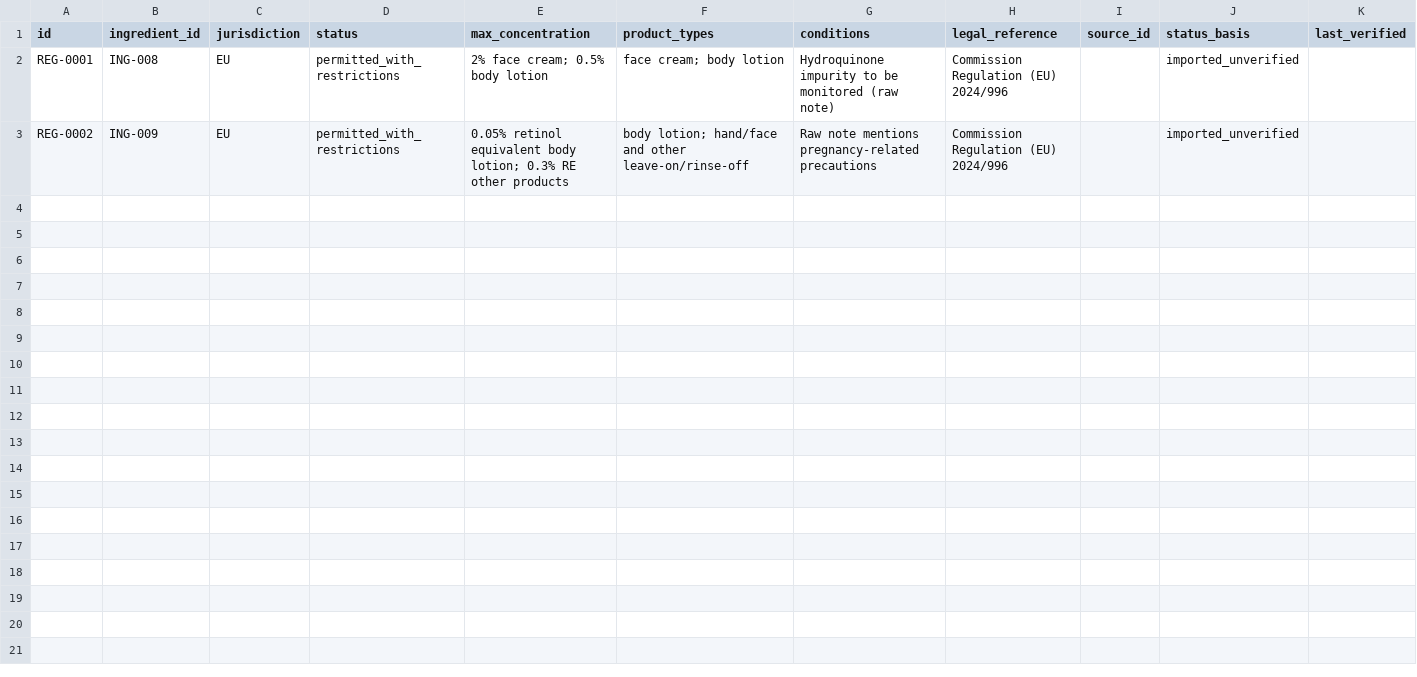
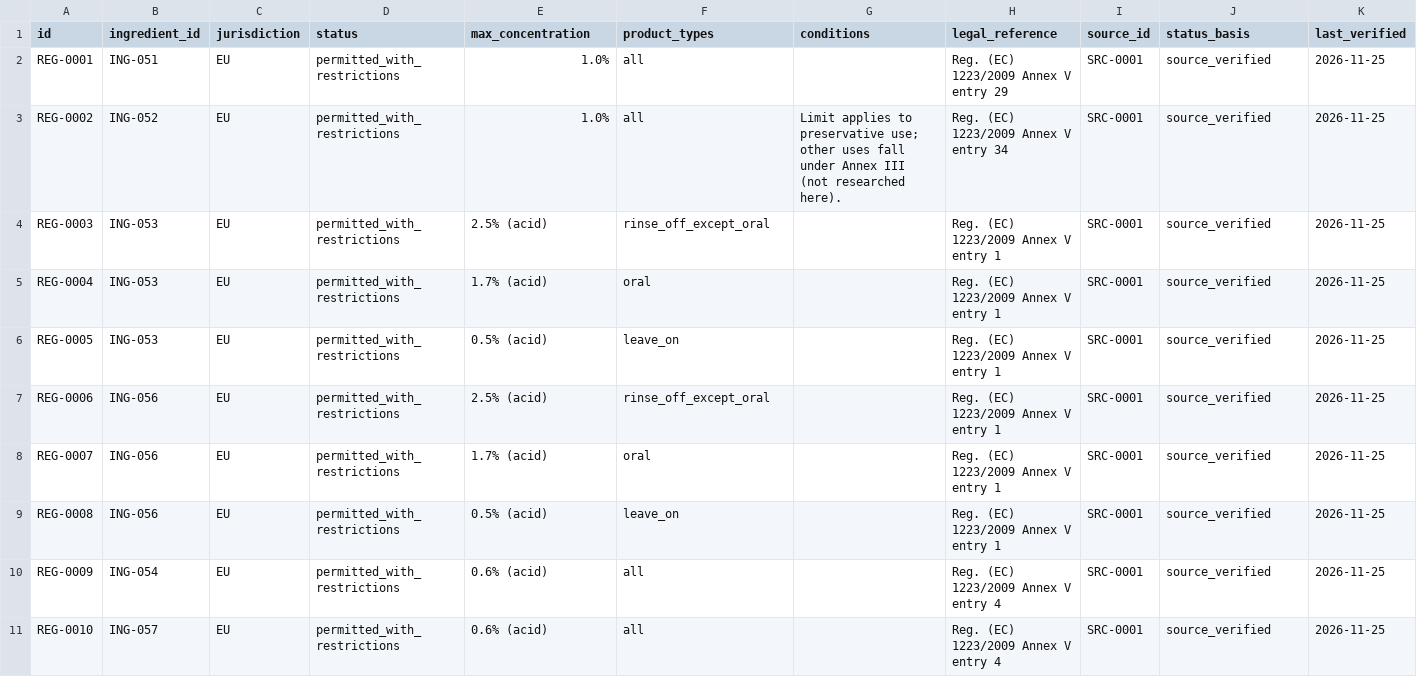
Before and after one commit to llmimzy/shamim-cosmetic-formulation, a CSV file: data/curated/regulatory.csv, drawn as a sheet; only a part is shown; the diff covers the shown part only.

```diff
--- a/data/curated/regulatory.csv
+++ b/data/curated/regulatory.csv
@@ -1,3 +1,11 @@
 id,ingredient_id,jurisdiction,status,max_concentration,product_types,conditions,legal_reference,source_id,status_basis,last_verified
-REG-0001,ING-008,EU,permitted_with_restrictions,2% face cream; 0.5% body lotion,face cream; body lotion,Hydroquinone impurity to be monitored (raw note),Commission Regulation (EU) 2024/996,,imported_unverified,
-REG-0002,ING-009,EU,permitted_with_restrictions,0.05% retinol equivalent body lotion; 0.3% RE other products,body lotion; hand/face and other leave-on/rinse-off,Raw note mentions pregnancy-related precautions,Commission Regulation (EU) 2024/996,,imported_unverified,
+REG-0001,ING-051,EU,permitted_with_restrictions,1.0%,all,,Reg. (EC) 1223/2009 Annex V entry 29,SRC-0001,source_verified,2026-11-25
+REG-0002,ING-052,EU,permitted_with_restrictions,1.0%,all,Limit applies to preservative use; other uses fall under Annex III (not researched here).,Reg. (EC) 1223/2009 Annex V entry 34,SRC-0001,source_verified,2026-11-25
+REG-0003,ING-053,EU,permitted_with_restrictions,2.5% (acid),rinse_off_except_oral,,Reg. (EC) 1223/2009 Annex V entry 1,SRC-0001,source_verified,2026-11-25
+REG-0004,ING-053,EU,permitted_with_restrictions,1.7% (acid),oral,,Reg. (EC) 1223/2009 Annex V entry 1,SRC-0001,source_verified,2026-11-25
+REG-0005,ING-053,EU,permitted_with_restrictions,0.5% (acid),leave_on,,Reg. (EC) 1223/2009 Annex V entry 1,SRC-0001,source_verified,2026-11-25
+REG-0006,ING-056,EU,permitted_with_restrictions,2.5% (acid),rinse_off_except_oral,,Reg. (EC) 1223/2009 Annex V entry 1,SRC-0001,source_verified,2026-11-25
+REG-0007,ING-056,EU,permitted_with_restrictions,1.7% (acid),oral,,Reg. (EC) 1223/2009 Annex V entry 1,SRC-0001,source_verified,2026-11-25
+REG-0008,ING-056,EU,permitted_with_restrictions,0.5% (acid),leave_on,,Reg. (EC) 1223/2009 Annex V entry 1,SRC-0001,source_verified,2026-11-25
+REG-0009,ING-054,EU,permitted_with_restrictions,0.6% (acid),all,,Reg. (EC) 1223/2009 Annex V entry 4,SRC-0001,source_verified,2026-11-25
+REG-0010,ING-057,EU,permitted_with_restrictions,0.6% (acid),all,,Reg. (EC) 1223/2009 Annex V entry 4,SRC-0001,source_verified,2026-11-25
```
Also changed, not shown: 9 added rows elsewhere in this file, data/build/ingredients_cleaned.csv, data/curated/studies.csv, 7 other files.
